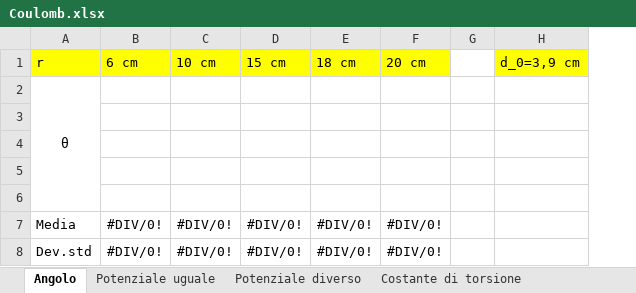
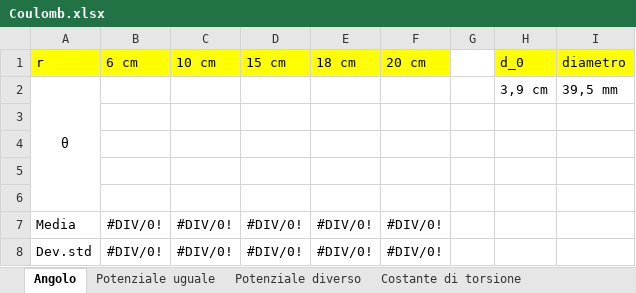
Before and after one commit to matteodeclich/Esperienze-in-laboratorio, an Excel workbook: Coulomb.xlsx, sheet Angolo, drawn as a sheet; values as stored, in another font and other column widths than the file's, no borders; removed rows and columns are numbered as before the commit, all else as after; the diff names each change by its address in the sheet, - before the commit and + after, or states it on an @@ line.

Commit message:
Aggiornamento file excel

```diff
--- a/Coulomb.xlsx (sheet Angolo)
+++ b/Coulomb.xlsx (sheet Angolo)
-column H (d_0=3,9 cm), empty
+column H (d_0), row 2: 3,9 cm
+column I (diametro), row 2: 39,5 mm
```
